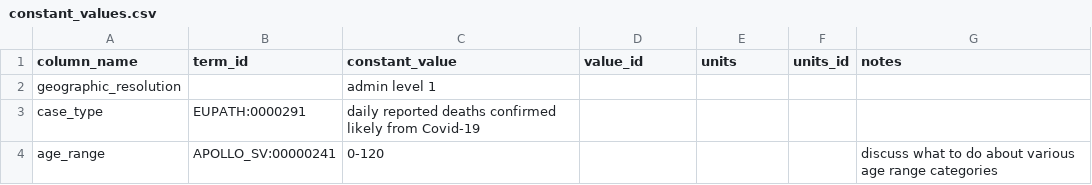
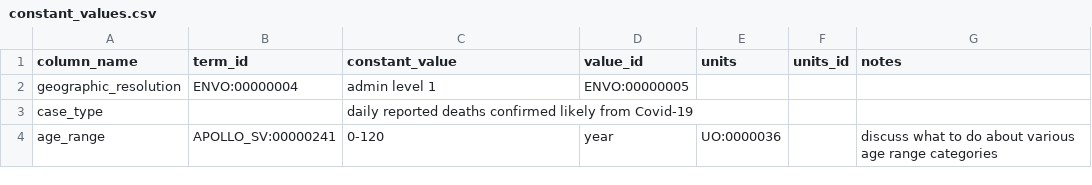
Before and after one commit to gabrielburcea/maps, a CSV file: uk_gov_corona_virus_deaths_latest/constant_values.csv, drawn as a sheet.

Commit message:
updated ontology terms for geographic resolution

```diff
--- a/uk_gov_corona_virus_deaths_latest/constant_values.csv
+++ b/uk_gov_corona_virus_deaths_latest/constant_values.csv
@@ -1,4 +1,4 @@
 column_name,term_id,constant_value,value_id,units,units_id,notes
-geographic_resolution,,admin level 1,,,,
-case_type,EUPATH:0000291,daily reported deaths confirmed likely from Covid-19,,,,
-age_range,APOLLO_SV:00000241,0-120,,,,discuss what to do about various age range categories
+geographic_resolution,ENVO:00000004,admin level 1,ENVO:00000005,,,
+case_type,,daily reported deaths confirmed likely from Covid-19,,,,
+age_range,APOLLO_SV:00000241,0-120,year,UO:0000036,,discuss what to do about various age range categories
```
Also changed, not shown: belgium_cases_mort/constant_values.csv.
